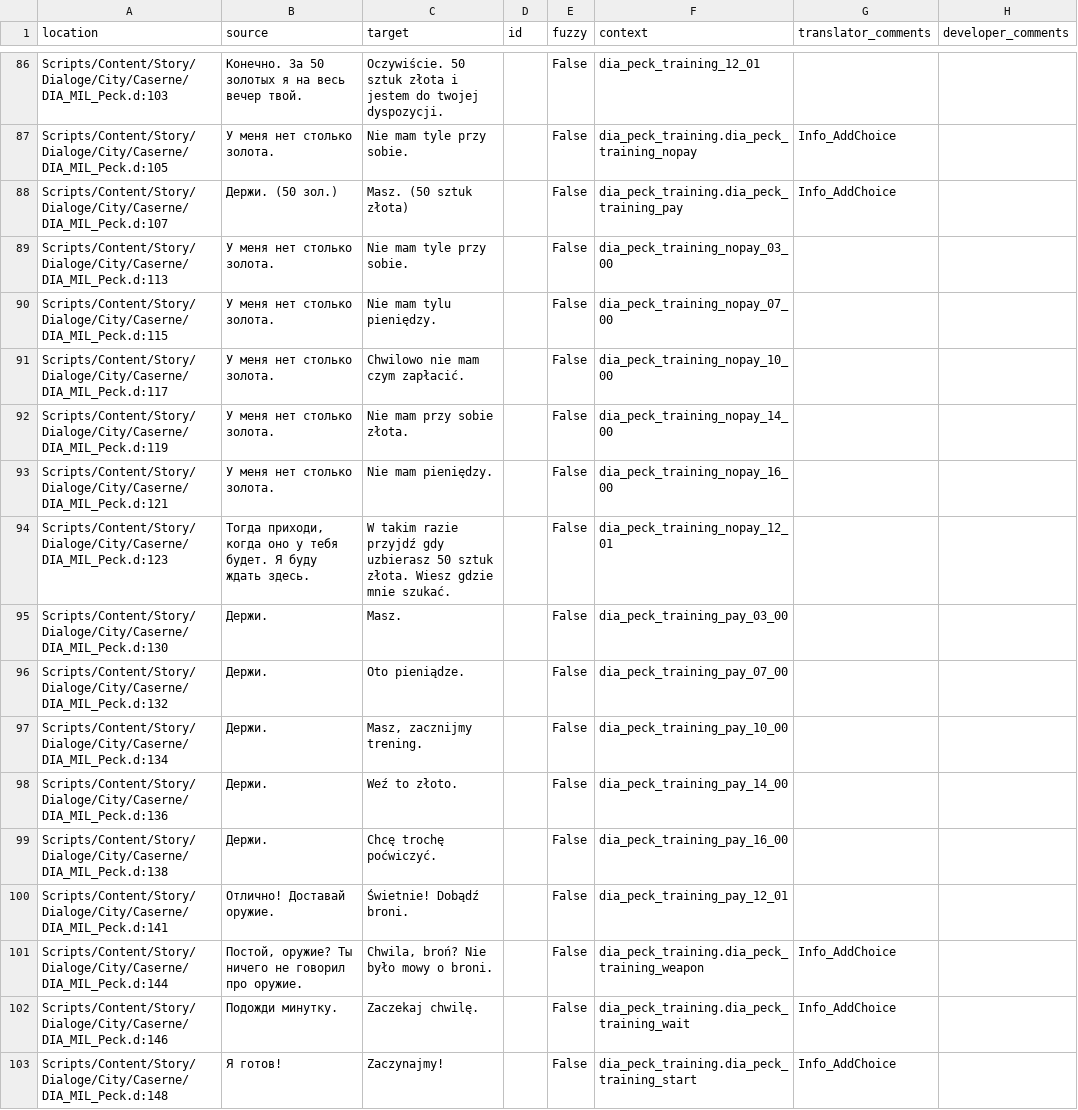
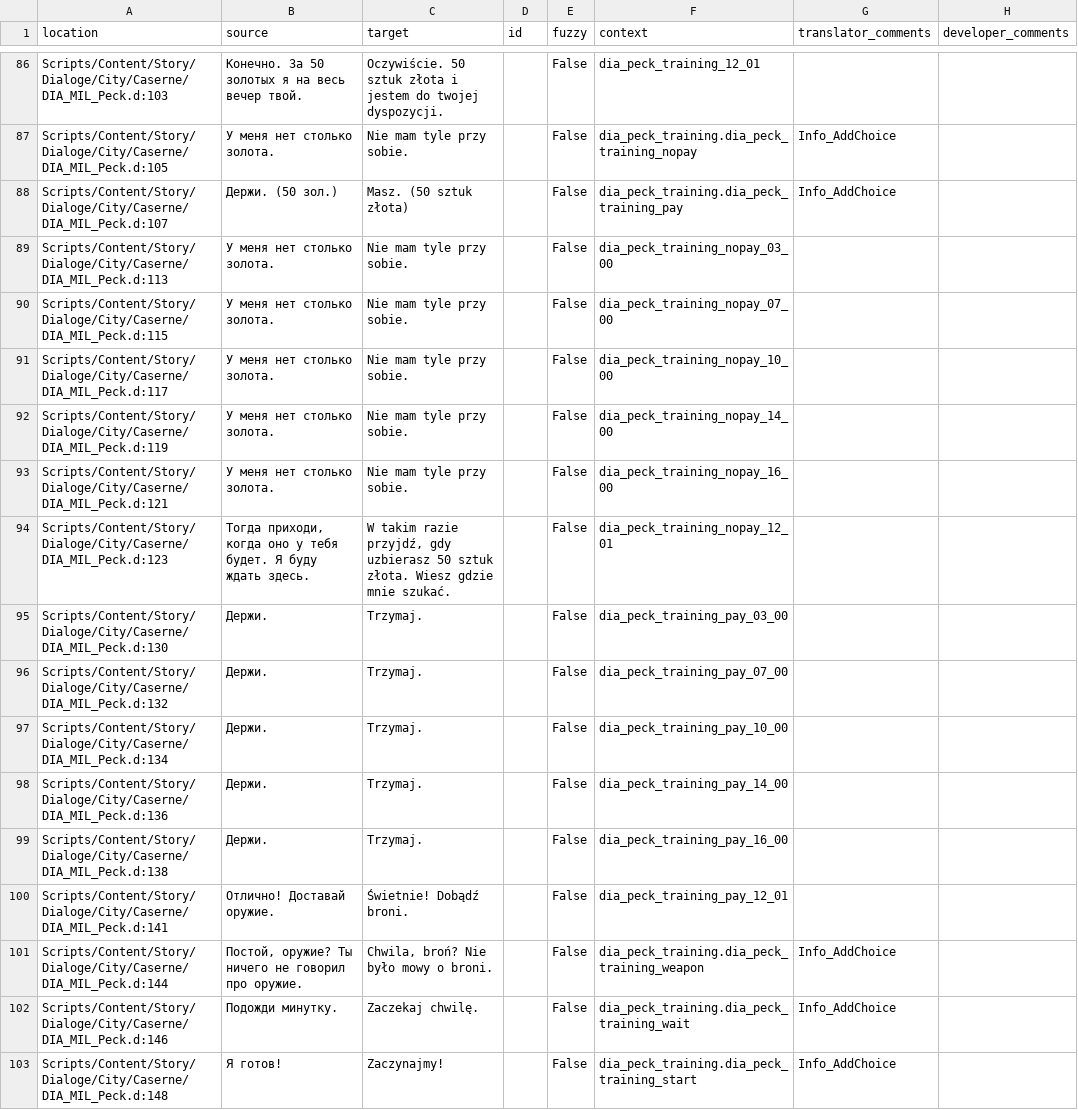
Before and after one commit to auronen/Mushroomers-Gothic-II-NoR-Mod-, a CSV file: .translations/pl/Dia_Caserne.csv, drawn as a sheet; only a part is shown, gaps mark what is left out; the diff covers the shown part only.

```diff
--- a/.translations/pl/Dia_Caserne.csv
+++ b/.translations/pl/Dia_Caserne.csv
@@ -89,12 +89,12 @@
 "Scripts/Content/Story/Dialoge/City/Caserne/DIA_MIL_Peck.d:113","У меня нет столько золота.","Nie mam tyle przy sobie.","","False","dia_peck_training_nopay_03_00","",""
-"Scripts/Content/Story/Dialoge/City/Caserne/DIA_MIL_Peck.d:115","У меня нет столько золота.","Nie mam tylu pieniędzy.","","False","dia_peck_training_nopay_07_00","",""
-"Scripts/Content/Story/Dialoge/City/Caserne/DIA_MIL_Peck.d:117","У меня нет столько золота.","Chwilowo nie mam czym zapłacić.","","False","dia_peck_training_nopay_10_00","",""
-"Scripts/Content/Story/Dialoge/City/Caserne/DIA_MIL_Peck.d:119","У меня нет столько золота.","Nie mam przy sobie złota.","","False","dia_peck_training_nopay_14_00","",""
-"Scripts/Content/Story/Dialoge/City/Caserne/DIA_MIL_Peck.d:121","У меня нет столько золота.","Nie mam pieniędzy.","","False","dia_peck_training_nopay_16_00","",""
-"Scripts/Content/Story/Dialoge/City/Caserne/DIA_MIL_Peck.d:123","Тогда приходи, когда оно у тебя будет. Я буду ждать здесь.","W takim razie przyjdź gdy uzbierasz 50 sztuk złota. Wiesz gdzie mnie szukać.","","False","dia_peck_training_nopay_12_01","",""
-"Scripts/Content/Story/Dialoge/City/Caserne/DIA_MIL_Peck.d:130","Держи.","Masz.","","False","dia_peck_training_pay_03_00","",""
-"Scripts/Content/Story/Dialoge/City/Caserne/DIA_MIL_Peck.d:132","Держи.","Oto pieniądze.","","False","dia_peck_training_pay_07_00","",""
-"Scripts/Content/Story/Dialoge/City/Caserne/DIA_MIL_Peck.d:134","Держи.","Masz, zacznijmy trening.","","False","dia_peck_training_pay_10_00","",""
-"Scripts/Content/Story/Dialoge/City/Caserne/DIA_MIL_Peck.d:136","Держи.","Weź to złoto.","","False","dia_peck_training_pay_14_00","",""
-"Scripts/Content/Story/Dialoge/City/Caserne/DIA_MIL_Peck.d:138","Держи.","Chcę trochę poćwiczyć.","","False","dia_peck_training_pay_16_00","",""
+"Scripts/Content/Story/Dialoge/City/Caserne/DIA_MIL_Peck.d:115","У меня нет столько золота.","Nie mam tyle przy sobie.","","False","dia_peck_training_nopay_07_00","",""
+"Scripts/Content/Story/Dialoge/City/Caserne/DIA_MIL_Peck.d:117","У меня нет столько золота.","Nie mam tyle przy sobie.","","False","dia_peck_training_nopay_10_00","",""
+"Scripts/Content/Story/Dialoge/City/Caserne/DIA_MIL_Peck.d:119","У меня нет столько золота.","Nie mam tyle przy sobie.","","False","dia_peck_training_nopay_14_00","",""
+"Scripts/Content/Story/Dialoge/City/Caserne/DIA_MIL_Peck.d:121","У меня нет столько золота.","Nie mam tyle przy sobie.","","False","dia_peck_training_nopay_16_00","",""
+"Scripts/Content/Story/Dialoge/City/Caserne/DIA_MIL_Peck.d:123","Тогда приходи, когда оно у тебя будет. Я буду ждать здесь.","W takim razie przyjdź, gdy uzbierasz 50 sztuk złota. Wiesz gdzie mnie szukać.","","False","dia_peck_training_nopay_12_01","",""
+"Scripts/Content/Story/Dialoge/City/Caserne/DIA_MIL_Peck.d:130","Держи.","Trzymaj.","","False","dia_peck_training_pay_03_00","",""
+"Scripts/Content/Story/Dialoge/City/Caserne/DIA_MIL_Peck.d:132","Держи.","Trzymaj.","","False","dia_peck_training_pay_07_00","",""
+"Scripts/Content/Story/Dialoge/City/Caserne/DIA_MIL_Peck.d:134","Держи.","Trzymaj.","","False","dia_peck_training_pay_10_00","",""
+"Scripts/Content/Story/Dialoge/City/Caserne/DIA_MIL_Peck.d:136","Держи.","Trzymaj.","","False","dia_peck_training_pay_14_00","",""
+"Scripts/Content/Story/Dialoge/City/Caserne/DIA_MIL_Peck.d:138","Держи.","Trzymaj.","","False","dia_peck_training_pay_16_00","",""
 "Scripts/Content/Story/Dialoge/City/Caserne/DIA_MIL_Peck.d:141","Отлично! Доставай оружие.","Świetnie! Dobądź broni.","","False","dia_peck_training_pay_12_01","",""
```
Also changed, not shown: 69 edited cells elsewhere in this file.
